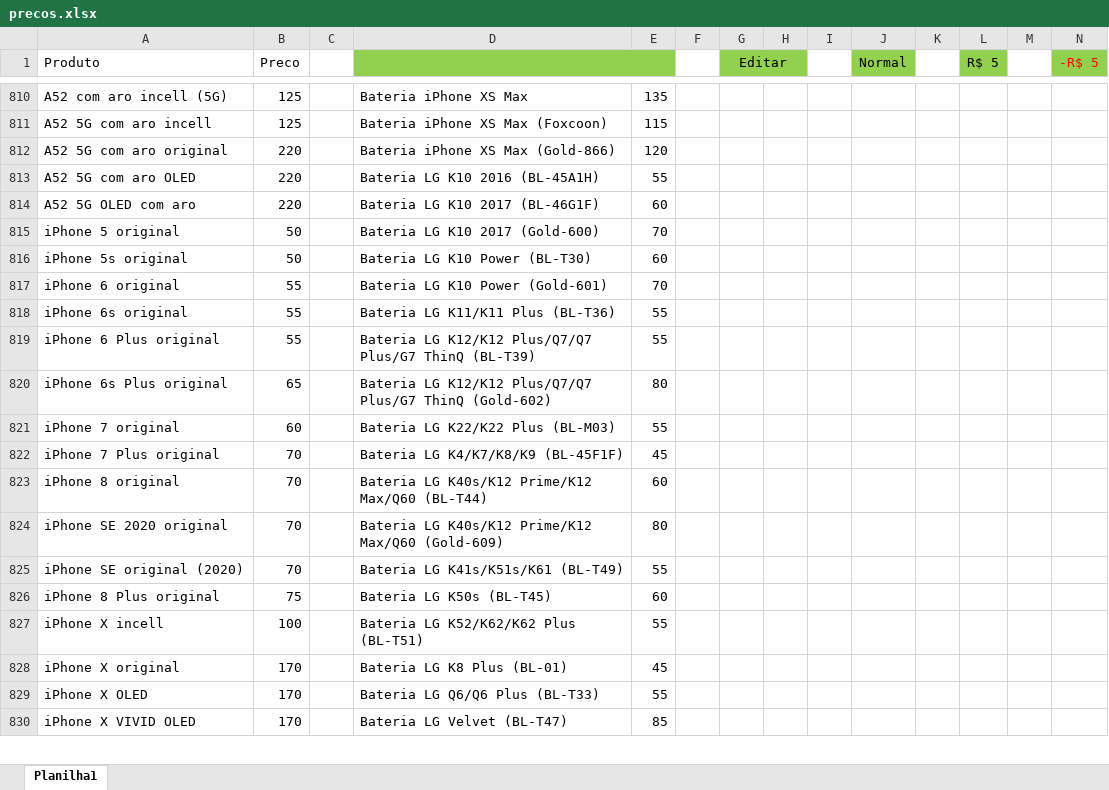
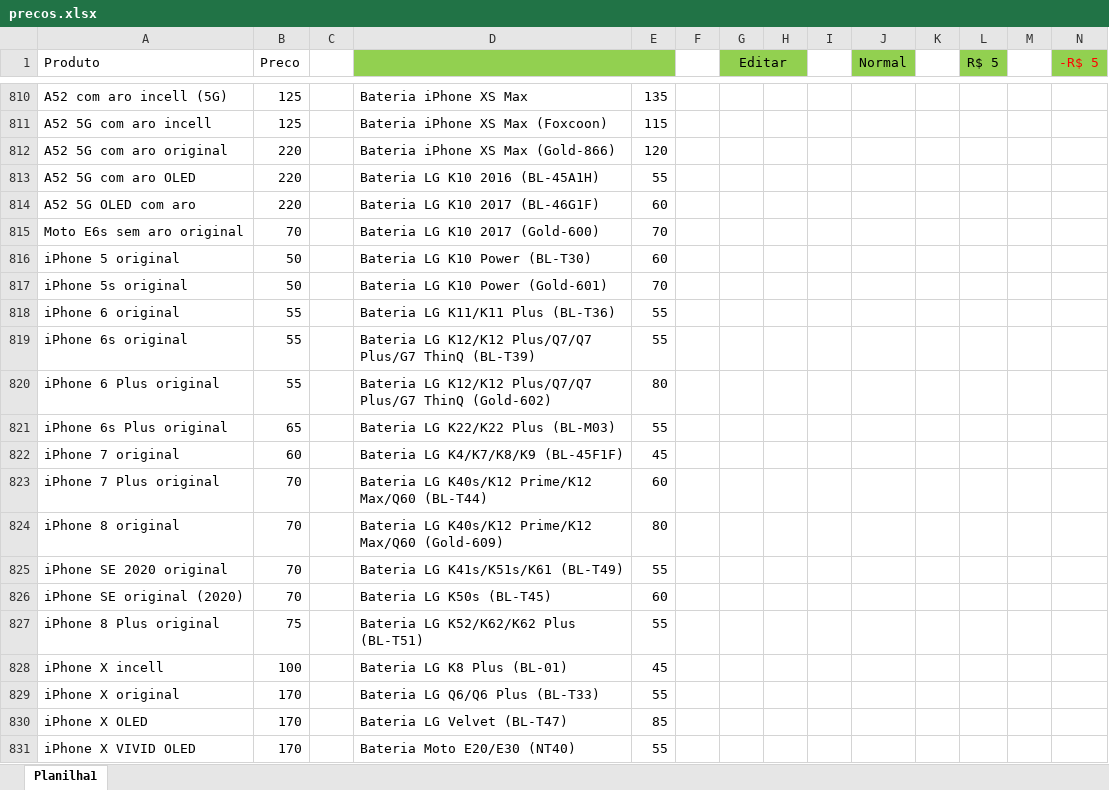
Before and after one commit to davidwcouto/bot_whats, an Excel workbook: precos.xlsx, sheet Planilha1, drawn as a sheet; only a part is shown, gaps mark what is left out; values as stored, in another font and other column widths than the file's, no borders; conditional formats not drawn; addresses are those after the commit; rows hold the shown columns only; the diff covers the shown part only; the diff names each change by its address in the sheet, - before the commit and + after, or states it on an @@ line.

Commit message:
Atualizando o bot

```diff
--- a/precos.xlsx (sheet Planilha1)
+++ b/precos.xlsx (sheet Planilha1)
+row 815: Moto E6s sem aro original | 70 |  | Bateria LG K10 2017 (Gold-600) | 70
-D816: Bateria LG K10 2017 (Gold-600)
+D816: Bateria LG K10 Power (BL-T30)
-E816: 70
+E816: 60
-D817: Bateria LG K10 Power (BL-T30)
+D817: Bateria LG K10 Power (Gold-601)
-E817: 60
+E817: 70
-D818: Bateria LG K10 Power (Gold-601)
+D818: Bateria LG K11/K11 Plus (BL-T36)
-E818: 70
+E818: 55
-D819: Bateria LG K11/K11 Plus (BL-T36)
+D819: Bateria LG K12/K12 Plus/Q7/Q7 Plus/G7 ThinQ (BL-T39)
-D820: …Plus/G7 ThinQ (BL-T39)
+D820: …Plus/G7 ThinQ (Gold-602)
-E820: 55
+E820: 80
-D821: Bateria LG K12/K12 Plus/Q7/Q7 Plus/G7 ThinQ (Gold-602)
+D821: Bateria LG K22/K22 Plus (BL-M03)
-E821: 80
+E821: 55
-D822: Bateria LG K22/K22 Plus (BL-M03)
+D822: Bateria LG K4/K7/K8/K9 (BL-45F1F)
-E822: 55
+E822: 45
-D823: Bateria LG K4/K7/K8/K9 (BL-45F1F)
+D823: Bateria LG K40s/K12 Prime/K12 Max/Q60 (BL-T44)
-E823: 45
+E823: 60
-D824: …Prime/K12 Max/Q60 (BL-T44)
+D824: …Prime/K12 Max/Q60 (Gold-609)
-E824: 60
+E824: 80
-D825: Bateria LG K40s/K12 Prime/K12 Max/Q60 (Gold-609)
+D825: Bateria LG K41s/K51s/K61 (BL-T49)
-E825: 80
+E825: 55
-D826: Bateria LG K41s/K51s/K61 (BL-T49)
+D826: Bateria LG K50s (BL-T45)
-E826: 55
+E826: 60
-D827: Bateria LG K50s (BL-T45)
+D827: Bateria LG K52/K62/K62 Plus (BL-T51)
-E827: 60
+E827: 55
-D828: Bateria LG K52/K62/K62 Plus (BL-T51)
+D828: Bateria LG K8 Plus (BL-01)
-E828: 55
+E828: 45
-D829: Bateria LG K8 Plus (BL-01)
+D829: Bateria LG Q6/Q6 Plus (BL-T33)
-E829: 45
+E829: 55
-D830: Bateria LG Q6/Q6 Plus (BL-T33)
+D830: Bateria LG Velvet (BL-T47)
-E830: 55
+E830: 85
-D831: Bateria LG Velvet (BL-T47)
+D831: Bateria Moto E20/E30 (NT40)
-E831: 85
+E831: 55
```
Also changed, not shown: 1 removed row and 547 edited cells elsewhere in this sheet, formulas that keep their value.
